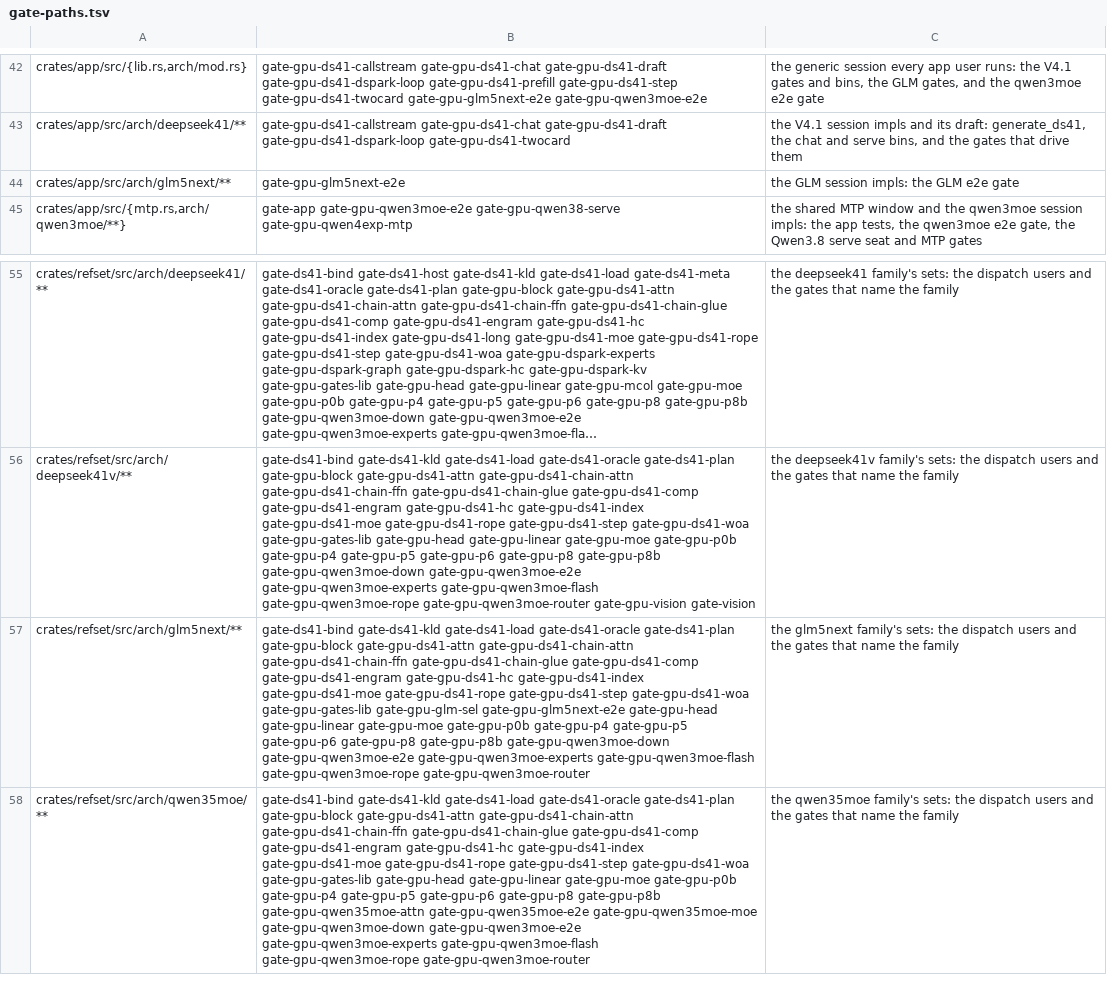
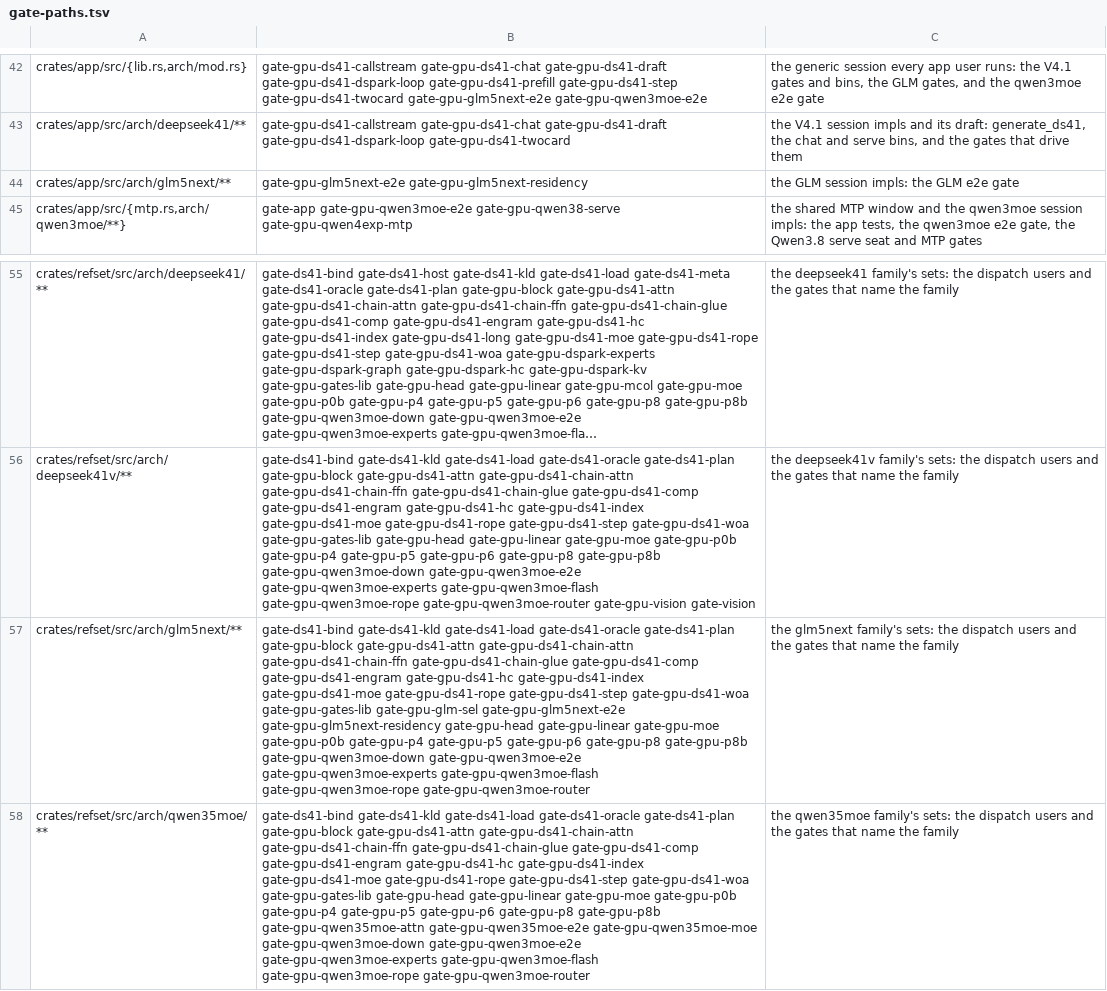
Before and after one commit to midagedev/bloomery, a TSV file: tools/gate-paths.tsv, drawn as a sheet; only a part is shown, gaps mark what is left out; long unchanged cells end in …; the diff names each change by its address in the sheet, - before the commit and + after, or states it on an @@ line.

```diff
--- a/tools/gate-paths.tsv
+++ b/tools/gate-paths.tsv
-B44: gate-gpu-glm5next-e2e
+B44: gate-gpu-glm5next-e2e gate-gpu-glm5next-residency
-B57: …gate-gpu-glm-sel gate-gpu-glm5next-e2e gate-gpu-head gate-gpu-linear…
+B57: …gate-gpu-glm-sel gate-gpu-glm5next-e2e gate-gpu-glm5next-residency gate-gpu-head gate-gpu-linear…
```
Also changed, not shown: 1 other file.
